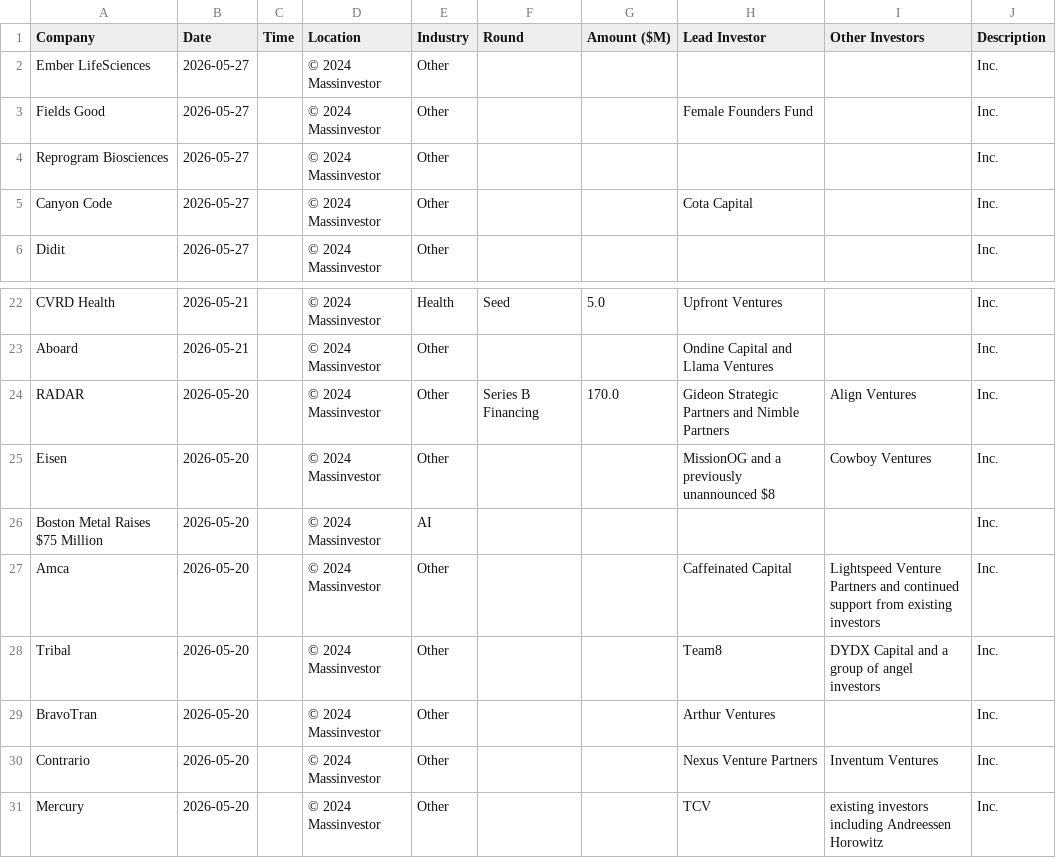
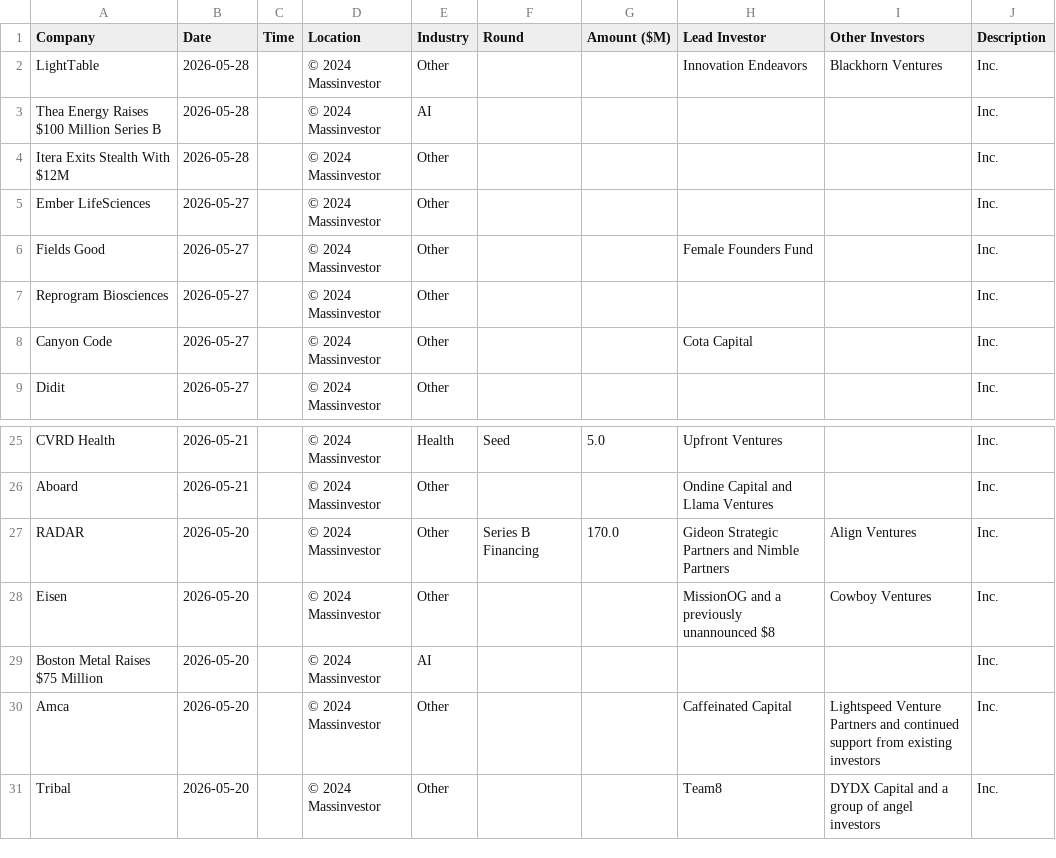
Before and after one commit to msingh6383/vcdeals, a CSV file: vc_deals.csv, drawn as a sheet; only a part is shown, gaps mark what is left out.

```diff
--- a/vc_deals.csv
+++ b/vc_deals.csv
@@ -1,2 +1,5 @@
 Company,Date,Time,Location,Industry,Round,Amount ($M),Lead Investor,Other Investors,Description
+LightTable,2026-05-28,,© 2024 Massinvestor,Other,,,Innovation Endeavors,Blackhorn Ventures,Inc.
+Thea Energy Raises $100 Million Series B,2026-05-28,,© 2024 Massinvestor,AI,,,,,Inc.
+Itera Exits Stealth With $12M,2026-05-28,,© 2024 Massinvestor,Other,,,,,Inc.
 Ember LifeSciences,2026-05-27,,© 2024 Massinvestor,Other,,,,,Inc.
@@ -28,4 +31 @@ Amca,2026-05-20,,© 2024 Massinvestor,Other,,,Caffeinated Capital,Lightspeed Ven
 Tribal,2026-05-20,,© 2024 Massinvestor,Other,,,Team8,DYDX Capital and a group of angel investors,Inc.
-BravoTran,2026-05-20,,© 2024 Massinvestor,Other,,,Arthur Ventures,,Inc.
-Contrario,2026-05-20,,© 2024 Massinvestor,Other,,,Nexus Venture Partners,Inventum Ventures,Inc.
-Mercury,2026-05-20,,© 2024 Massinvestor,Other,,,TCV,existing investors including Andreessen Horowitz,Inc.
```
Also changed, not shown: 1 other file.
